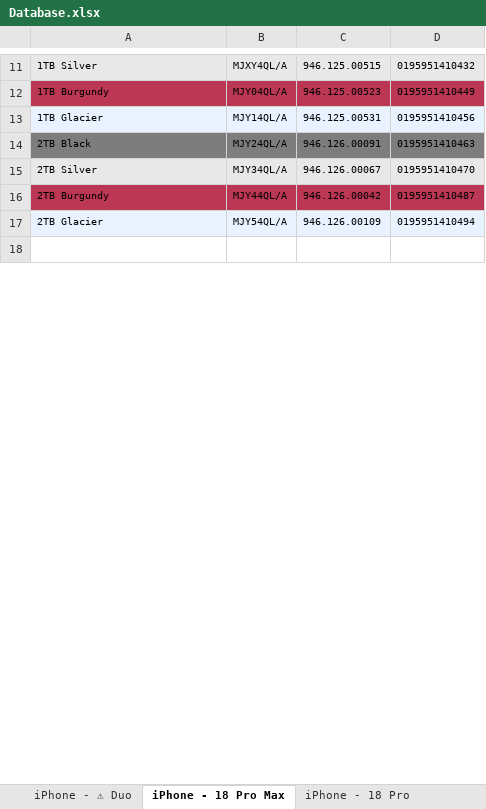
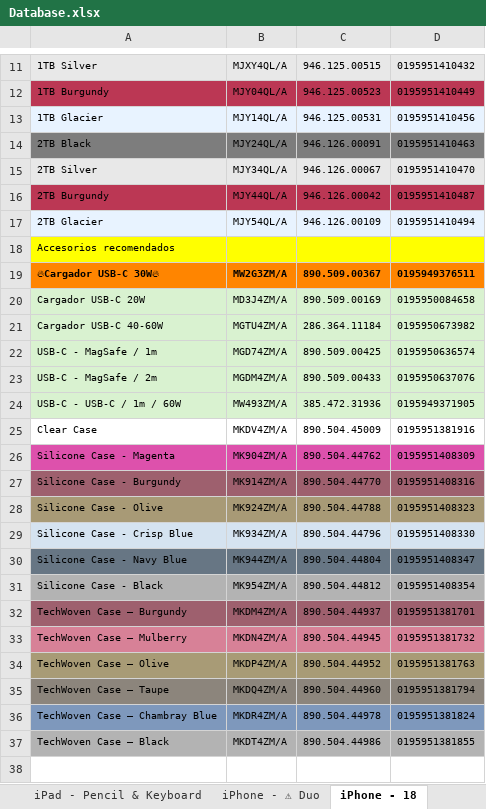
Before and after one commit to ASECIAlicante/referencias, an Excel workbook: Database.xlsx, sheet iPhone - 18, drawn as a sheet; only a part is shown, gaps mark what is left out; values as stored, in another font and other column widths than the file's, no borders; the diff covers the shown part only; the diff names each change by its address in the sheet, - before the commit and + after, or states it on an @@ line.

```diff
--- a/Database.xlsx (sheet iPhone - 18)
+++ b/Database.xlsx (sheet iPhone - 18)
-sheet tab: iPhone - 18 Pro Max
+sheet tab: iPhone - 18
-sheet tab: iPhone - 18 Pro
+row 18: Accesorios recomendados
+row 19: 🔥Cargador USB-C 30W🔥 | MW2G3ZM/A | 890.509.00367 | 0195949376511
+row 20: Cargador USB-C 20W | MD3J4ZM/A | 890.509.00169 | 0195950084658
+row 21: Cargador USB-C 40-60W | MGTU4ZM/A | 286.364.11184 | 0195950673982
+row 22: USB-C - MagSafe / 1m | MGD74ZM/A | 890.509.00425 | 0195950636574
+row 23: USB-C - MagSafe / 2m | MGDM4ZM/A | 890.509.00433 | 0195950637076
+row 24: USB-C - USB-C / 1m / 60W | MW493ZM/A | 385.472.31936 | 0195949371905
+row 25: Clear Case | MKDV4ZM/A | 890.504.45009 | 0195951381916
+row 26: Silicone Case - Magenta | MK904ZM/A | 890.504.44762 | 0195951408309
+row 27: Silicone Case - Burgundy | MK914ZM/A | 890.504.44770 | 0195951408316
+row 28: Silicone Case - Olive | MK924ZM/A | 890.504.44788 | 0195951408323
+row 29: Silicone Case - Crisp Blue | MK934ZM/A | 890.504.44796 | 0195951408330
+row 30: Silicone Case - Navy Blue | MK944ZM/A | 890.504.44804 | 0195951408347
+row 31: Silicone Case - Black | MK954ZM/A | 890.504.44812 | 0195951408354
+row 32: TechWoven Case – Burgundy | MKDM4ZM/A | 890.504.44937 | 0195951381701
+row 33: TechWoven Case – Mulberry | MKDN4ZM/A | 890.504.44945 | 0195951381732
+row 34: TechWoven Case – Olive | MKDP4ZM/A | 890.504.44952 | 0195951381763
+row 35: TechWoven Case – Taupe | MKDQ4ZM/A | 890.504.44960 | 0195951381794
+row 36: TechWoven Case – Chambray Blue | MKDR4ZM/A | 890.504.44978 | 0195951381824
+row 37: TechWoven Case – Black | MKDT4ZM/A | 890.504.44986 | 0195951381855
```
Also changed, not shown: 32 added rows, 15 removed rows, 5 edited cells and cell formats elsewhere in this sheet, sheet iPhone - 17, sheet Apple TV & Acc., sheet Watch - Series 12, sheet Watch - SE3 NEW, sheet iPad - Pro M5, sheet iPad - Air M4, 10 more sheets, other sheet tabs, 4 other files.
